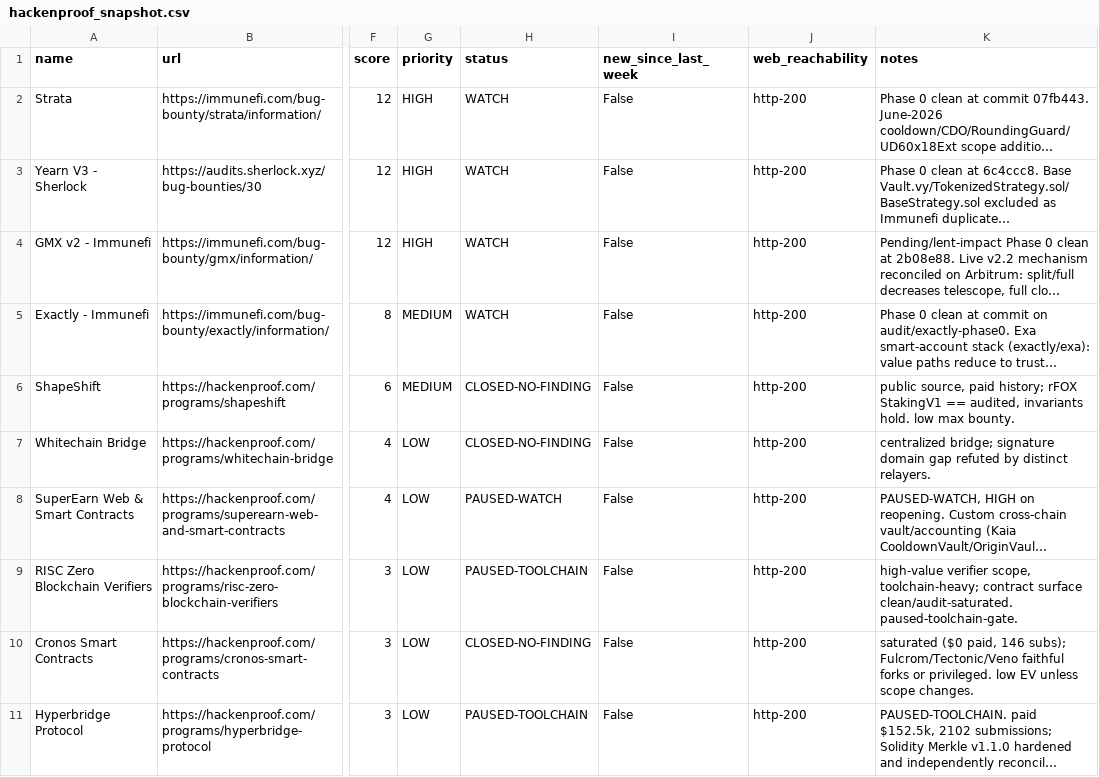
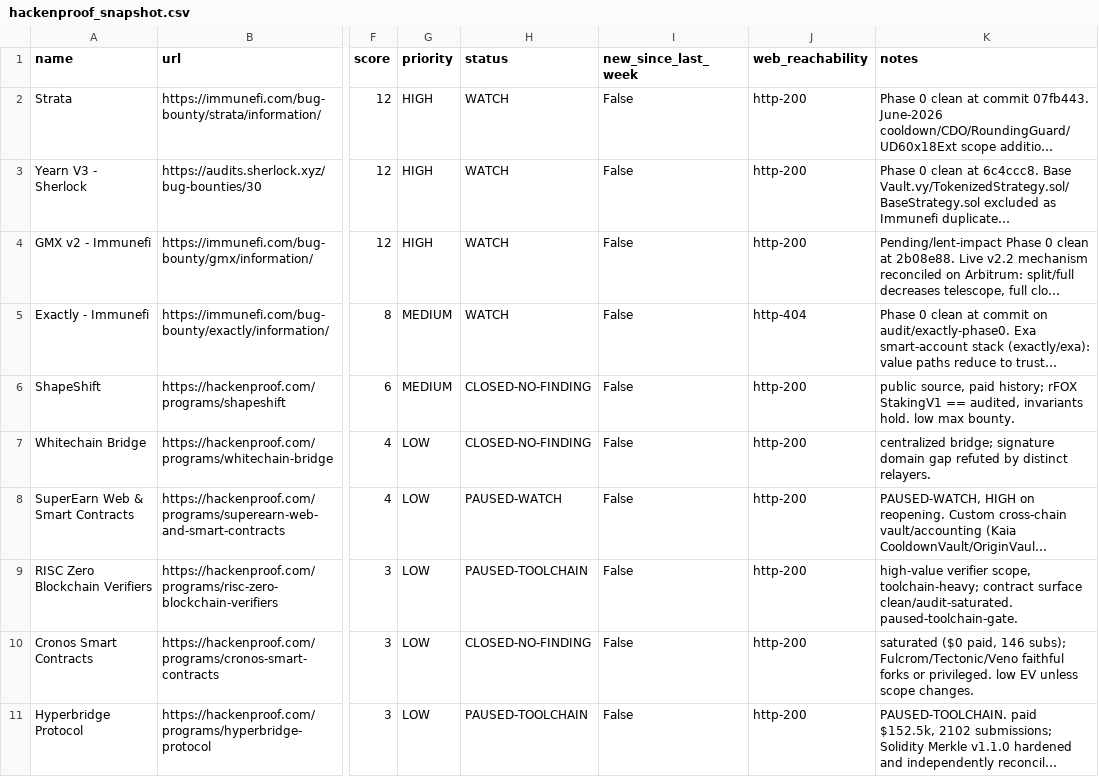
Before and after one commit to rigocrypto/GMX-Audit, a CSV file: data/hackenproof_snapshot.csv, drawn as a sheet; only a part is shown, gaps mark what is left out; long unchanged cells end in …; the diff names each change by its address in the sheet, - before the commit and + after, or states it on an @@ line.

```diff
--- a/data/hackenproof_snapshot.csv
+++ b/data/hackenproof_snapshot.csv
-J5 (web_reachability): http-200
+J5 (web_reachability): http-404
```
Also changed, not shown: 3 other files.
